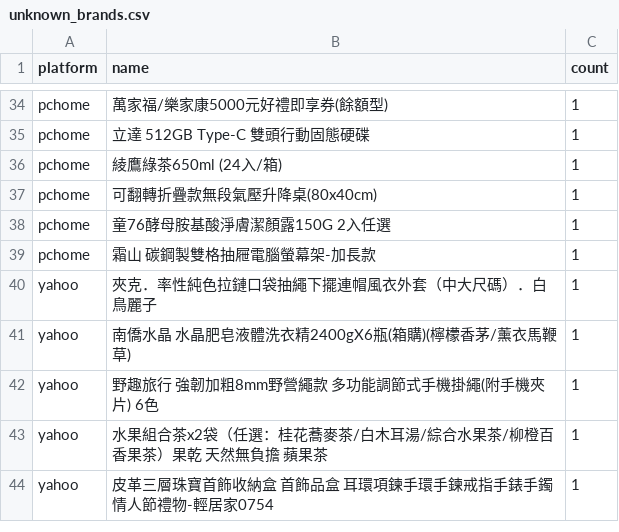
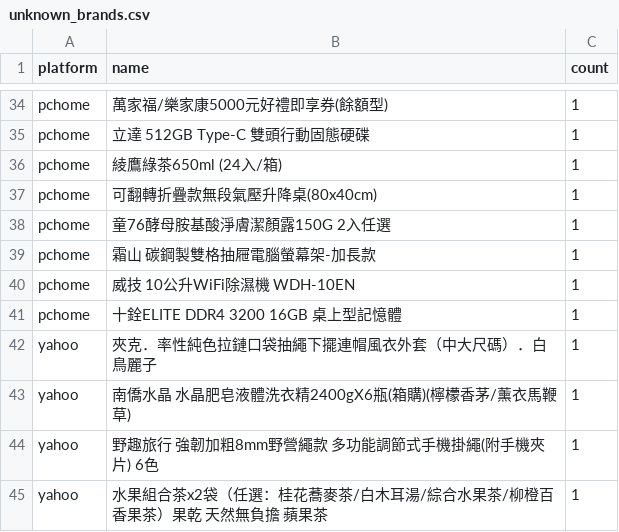
Before and after one commit to jerrycp-lab/momo-sales-monitor, a CSV file: compare/data/unknown_brands.csv, drawn as a sheet; only a part is shown, gaps mark what is left out; the shorter side is filled out with more unchanged rows; the diff names each change by its address in the sheet, - before the commit and + after, or states it on an @@ line.

```diff
--- a/compare/data/unknown_brands.csv
+++ b/compare/data/unknown_brands.csv
+row 40: pchome | 威技 10公升WiFi除濕機 WDH-10EN | 1
+row 41: pchome | 十銓ELITE DDR4 3200 16GB 桌上型記憶體 | 1
```
Also changed, not shown: compare/data/matches.csv, 2 other files.
